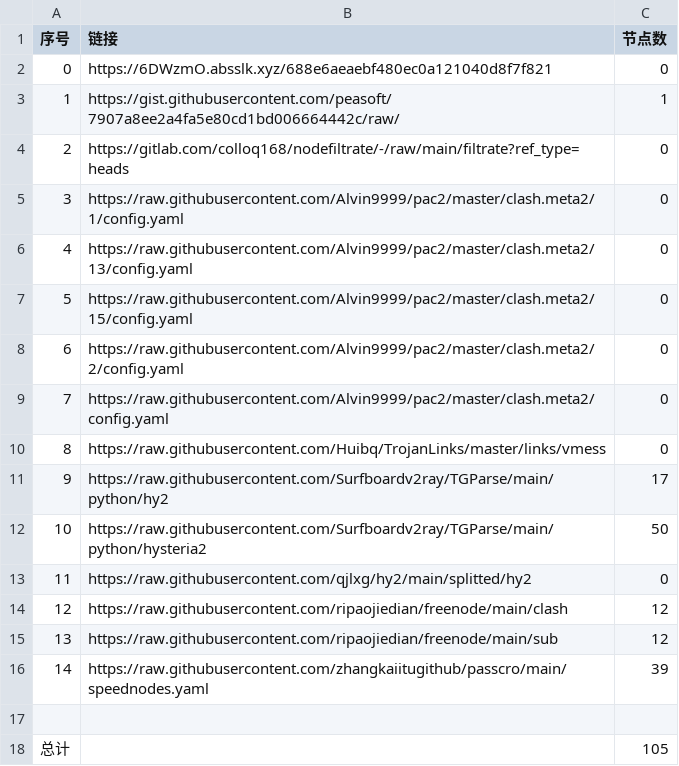
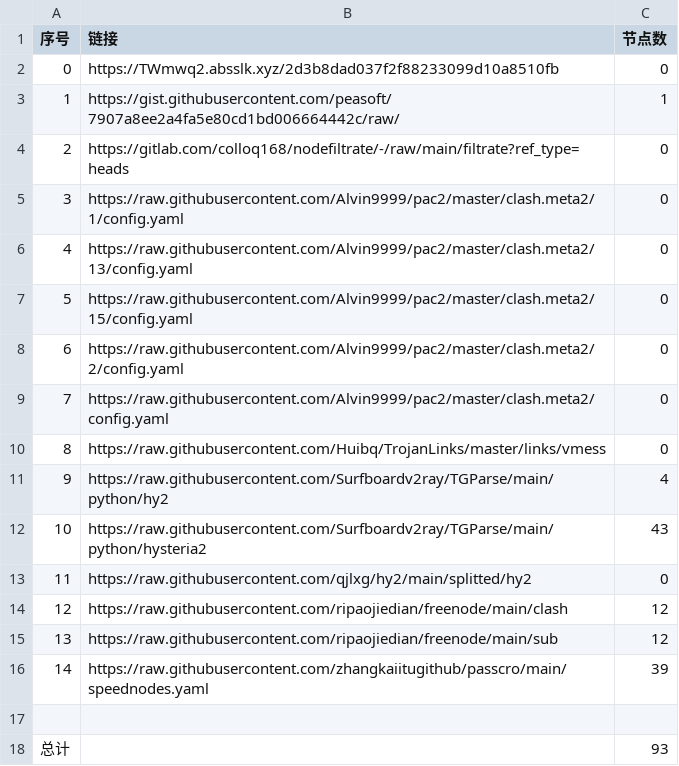
Before and after one commit to Sasori44/NoMoreWalls, a CSV file: list_result.csv, drawn as a sheet.

```diff
--- a/list_result.csv
+++ b/list_result.csv
@@ -1,3 +1,3 @@
 序号,链接,节点数
-0,https://6DWzmO.absslk.xyz/688e6aeaebf480ec0a121040d8f7f821,0
+0,https://TWmwq2.absslk.xyz/2d3b8dad037f2f88233099d10a8510fb,0
 1,https://gist.githubusercontent.com/peasoft/7907a8ee2a4fa5e80cd1bd006664442c/raw/,1
@@ -10,4 +10,4 @@
 8,https://raw.githubusercontent.com/Huibq/TrojanLinks/master/links/vmess,0
-9,https://raw.githubusercontent.com/Surfboardv2ray/TGParse/main/python/hy2,17
-10,https://raw.githubusercontent.com/Surfboardv2ray/TGParse/main/python/hysteria2,50
+9,https://raw.githubusercontent.com/Surfboardv2ray/TGParse/main/python/hy2,4
+10,https://raw.githubusercontent.com/Surfboardv2ray/TGParse/main/python/hysteria2,43
 11,https://raw.githubusercontent.com/qjlxg/hy2/main/splitted/hy2,0
@@ -17,2 +17,2 @@
 
-总计,,105
+总计,,93
```
Also changed, not shown: 8 other files.
